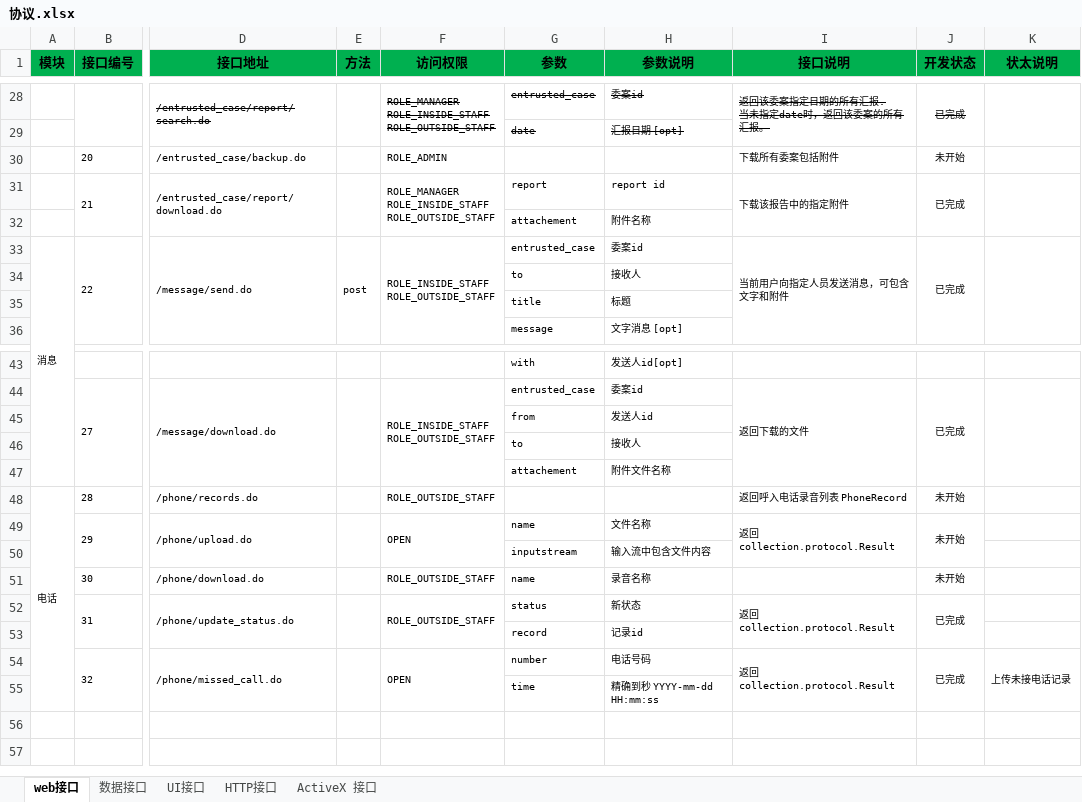
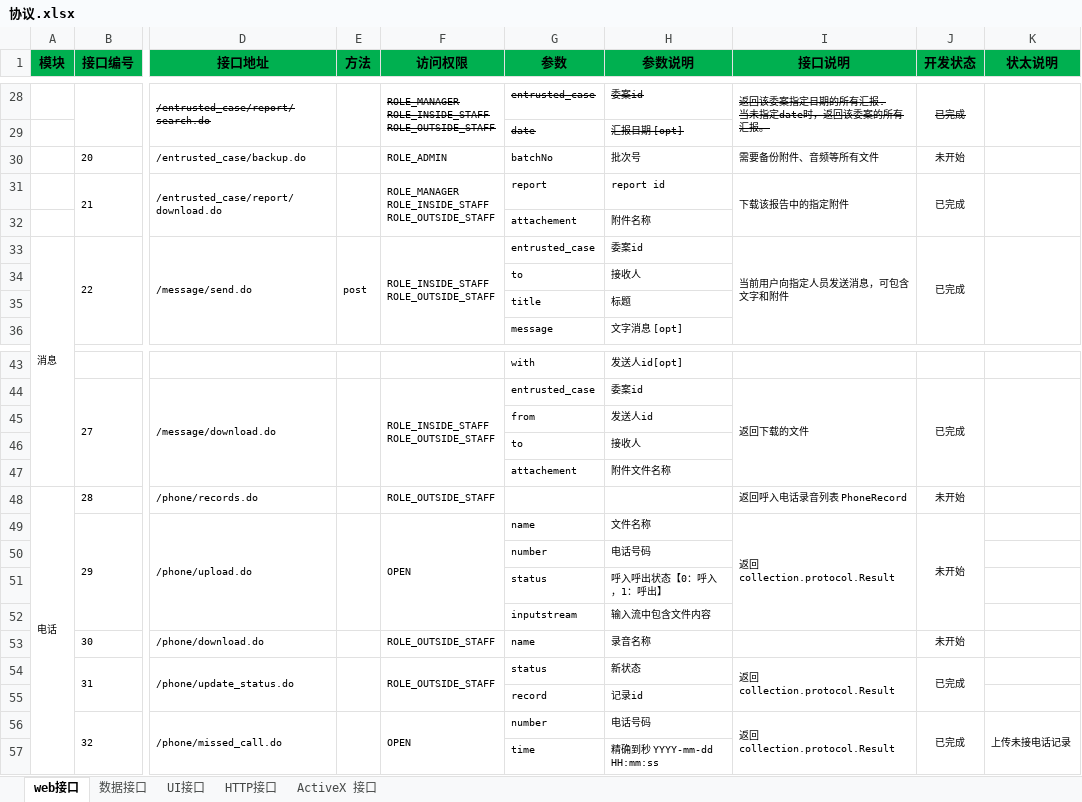
Before and after one commit to Patrick-Wang/LoanMgr, an Excel workbook: design/协议.xlsx, sheet web接口, drawn as a sheet; only a part is shown, gaps mark what is left out; values as stored, in another font and other column widths than the file's, no borders; conditional formats not drawn; rows hold the shown columns only; the diff names each change by its address in the sheet, - before the commit and + after, or states it on an @@ line.

```diff
--- a/design/协议.xlsx (sheet web接口)
+++ b/design/协议.xlsx (sheet web接口)
-G30 (参数): (empty)
+G30 (参数): batchNo
-H30 (参数说明): (empty)
+H30 (参数说明): 批次号
-I30 (接口说明): 下载所有委案包括附件
+I30 (接口说明): 需要备份附件、音频等所有文件
+row 50:  |  |  |  |  | number | 电话号码
+row 51:  |  |  |  |  | status | 呼入呼出状态【0：呼入，1：呼出】
```
Also changed, not shown: sheet HTTP接口, 29 other files.
